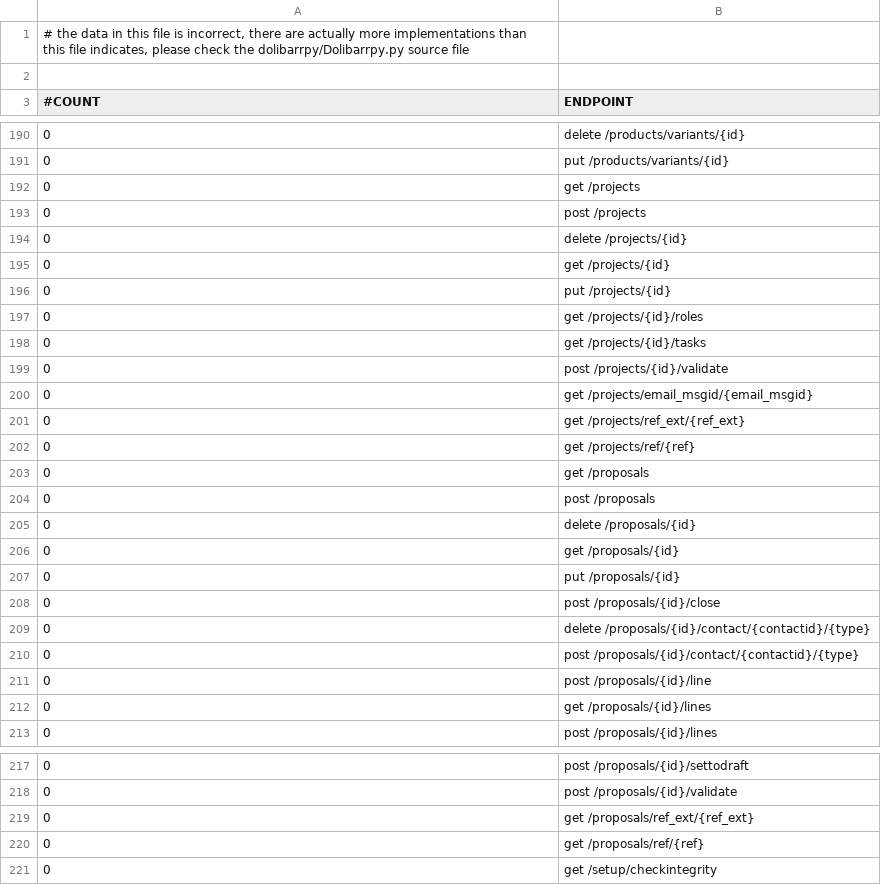
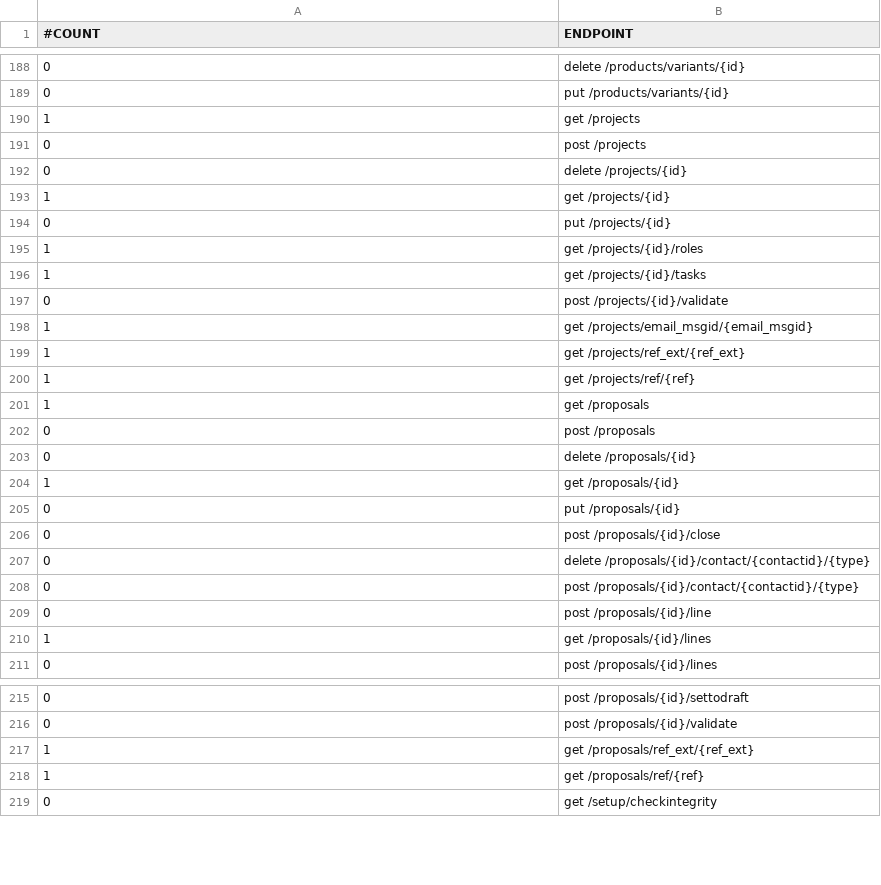
Before and after one commit to JonBendtsen/dolibarrpy, a CSV file: implementation_status.csv, drawn as a sheet; only a part is shown, gaps mark what is left out; the diff covers the shown part only.

```diff
--- a/implementation_status.csv
+++ b/implementation_status.csv
@@ -1,3 +1 @@
-# the data in this file is incorrect, there are actually more implementations than this file indicates, please check the dolibarrpy/Dolibarrpy.py source file
-
 #COUNT	ENDPOINT
@@ -191,17 +189,17 @@
 0	put /products/variants/{id}
-0	get /projects
+1	get /projects
 0	post /projects
 0	delete /projects/{id}
-0	get /projects/{id}
+1	get /projects/{id}
 0	put /projects/{id}
-0	get /projects/{id}/roles
-0	get /projects/{id}/tasks
+1	get /projects/{id}/roles
+1	get /projects/{id}/tasks
 0	post /projects/{id}/validate
-0	get /projects/email_msgid/{email_msgid}
-0	get /projects/ref_ext/{ref_ext}
-0	get /projects/ref/{ref}
-0	get /proposals
+1	get /projects/email_msgid/{email_msgid}
+1	get /projects/ref_ext/{ref_ext}
+1	get /projects/ref/{ref}
+1	get /proposals
 0	post /proposals
 0	delete /proposals/{id}
-0	get /proposals/{id}
+1	get /proposals/{id}
 0	put /proposals/{id}
@@ -211,3 +209,3 @@
 0	post /proposals/{id}/line
-0	get /proposals/{id}/lines
+1	get /proposals/{id}/lines
 0	post /proposals/{id}/lines
@@ -218,4 +216,4 @@
 0	post /proposals/{id}/validate
-0	get /proposals/ref_ext/{ref_ext}
-0	get /proposals/ref/{ref}
+1	get /proposals/ref_ext/{ref_ext}
+1	get /proposals/ref/{ref}
 0	get /setup/checkintegrity
```
Also changed, not shown: 43 edited cells elsewhere in this file, 1 other file.
